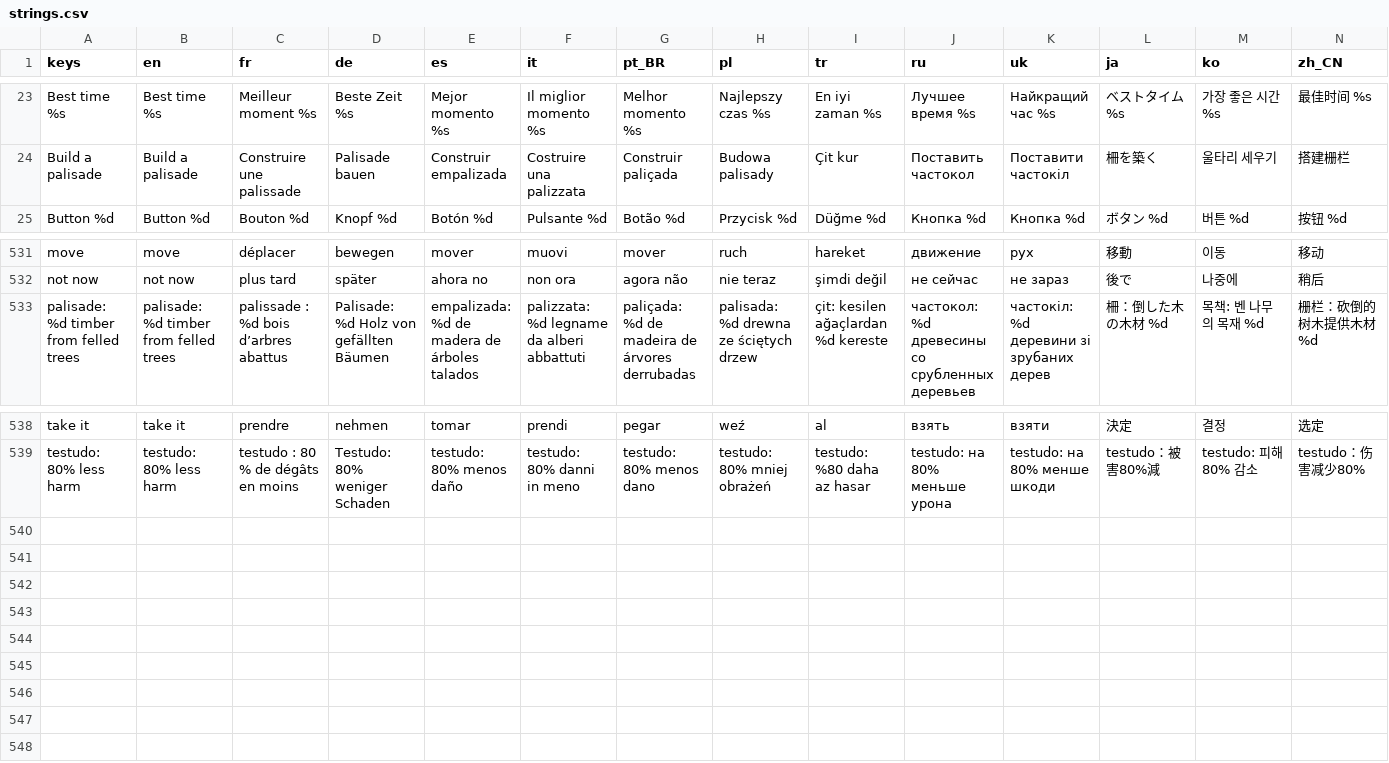
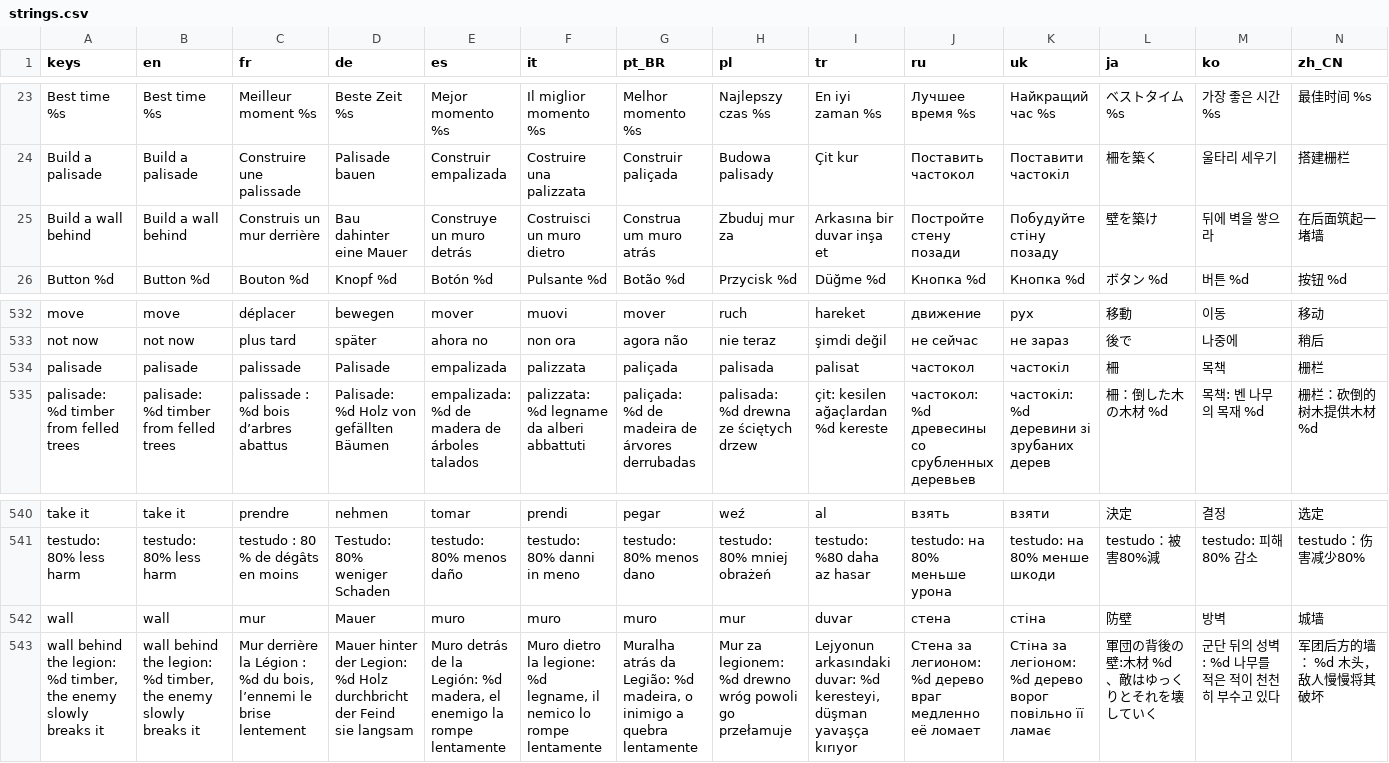
Before and after one commit to Evan260/Legionus-Maximus, a CSV file: game/translations/strings.csv, drawn as a sheet; only a part is shown, gaps mark what is left out; rows hold the shown columns only; the diff names each change by its address in the sheet, - before the commit and + after, or states it on an @@ line.

Commit message:
List the timber keys at the bottom right

```diff
--- a/game/translations/strings.csv
+++ b/game/translations/strings.csv
+row 25: Build a wall behind | Build a wall behind | Construis un mur derrière | Bau dahinter eine Mauer | Construye un muro detrás | Costruisci un muro dietro | Construa um muro atrás | Zbuduj mur za | Arkasına bir duvar inşa et | Постройте стену позади | Побудуйте стіну позаду | 壁を築け | 뒤에 벽을 쌓으라 | 在后面筑起一堵墙
+row 534: palisade | palisade | palissade | Palisade | empalizada | palizzata | paliçada | palisada | palisat | частокол | частокіл | 柵 | 목책 | 栅栏
+row 542: wall | wall | mur | Mauer | muro | muro | muro | mur | duvar | стена | стіна | 防壁 | 방벽 | 城墙
+row 543: wall behind the legion: %d timber, the enemy slowly breaks it | wall behind the legion: %d timber, the enemy slowly breaks it | Mur derrière la Légion : %d du bois, l’ennemi le brise lentement | Mauer hinter der Legion: %d Holz durchbricht der Feind sie langsam | Muro detrás de la Legión: %d madera, el enemigo la rompe lentamente | Muro dietro la legione: %d legname, il nemico lo rompe lentamente | Muralha atrás da Legião: %d madeira, o inimigo a quebra lentamente | Mur za legionem: %d drewno wróg powoli go przełamuje | Lejyonun arkasındaki duvar: %d keresteyi, düşman yavaşça kırıyor | Стена за легионом: %d дерево враг медленно её ломает | Стіна за легіоном: %d дерево ворог повільно її ламає | 軍団の背後の壁:木材 %d 、敵はゆっくりとそれを壊していく | 군단 뒤의 성벽: %d 나무를 적은 적이 천천히 부수고 있다 | 军团后方的墙： %d 木头，敌人慢慢将其破坏
```
Also changed, not shown: 16 other files.
